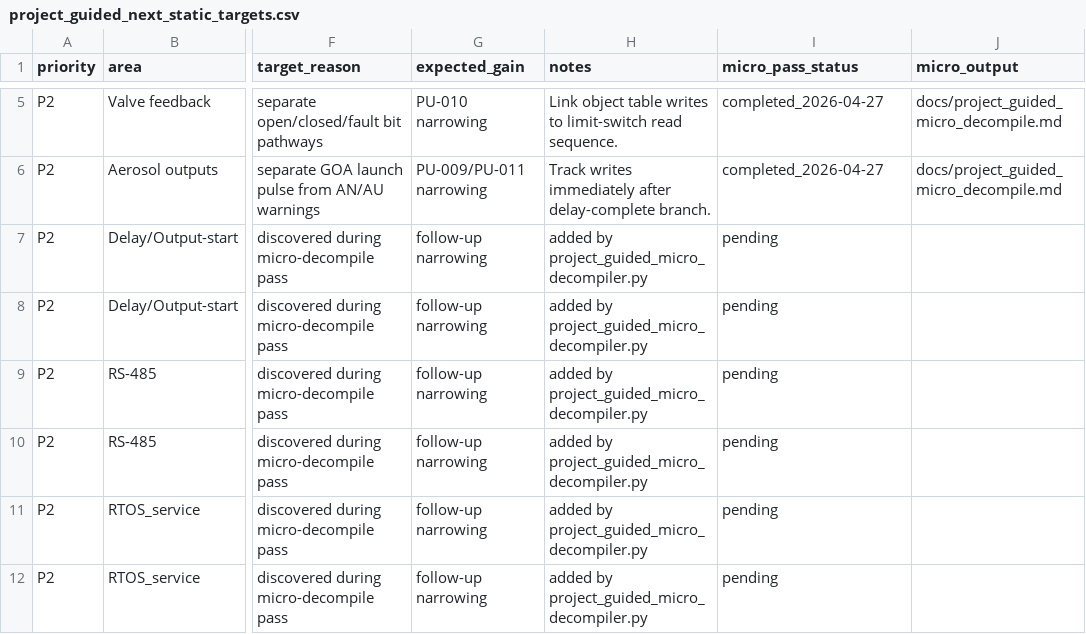
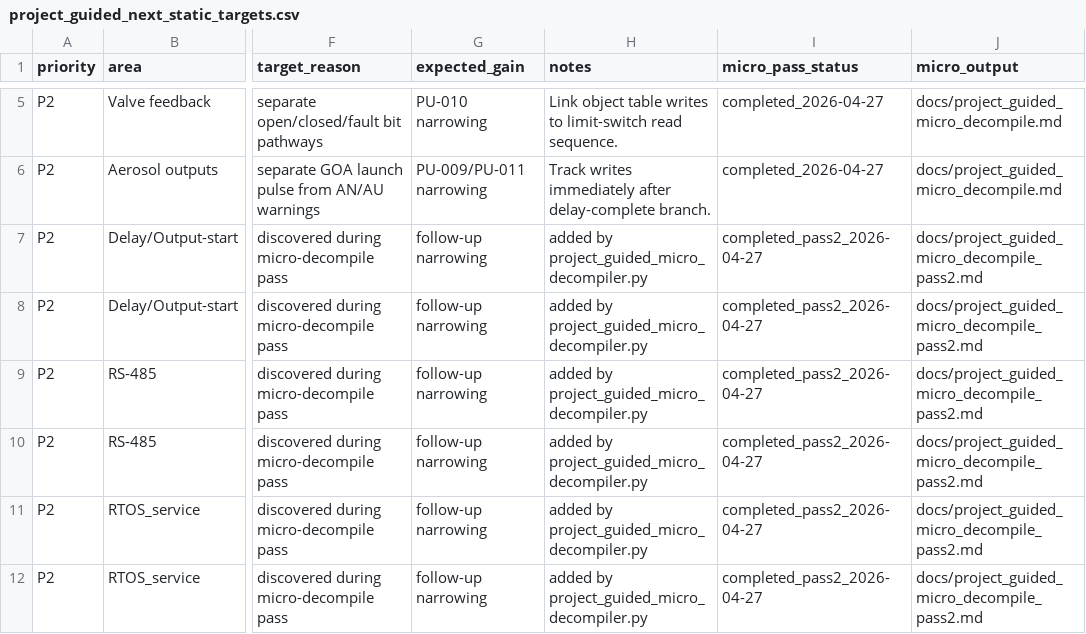
Before and after one commit to lixoisnip/Ppkp, a CSV file: docs/project_guided_next_static_targets.csv, drawn as a sheet; only a part is shown, gaps mark what is left out; the diff covers the shown part only; the diff names each change by its address in the sheet, - before the commit and + after, or states it on an @@ line.

Commit message:
Add project-guided micro-decompile pass2 pipeline and artifacts

```diff
--- a/docs/project_guided_next_static_targets.csv
+++ b/docs/project_guided_next_static_targets.csv
-I7:I12 (micro_pass_status): pending
+I7:I12 (micro_pass_status): completed_pass2_2026-04-27
-J7:J12 (micro_output): (empty)
+J7:J12 (micro_output): docs/project_guided_micro_decompile_pass2.md
```
Also changed, not shown: 3 added rows and 6 edited cells elsewhere in this file, docs/analysis_smoke_test_results.csv, docs/project_guided_remaining_unknowns_v2.csv, 12 other files.
